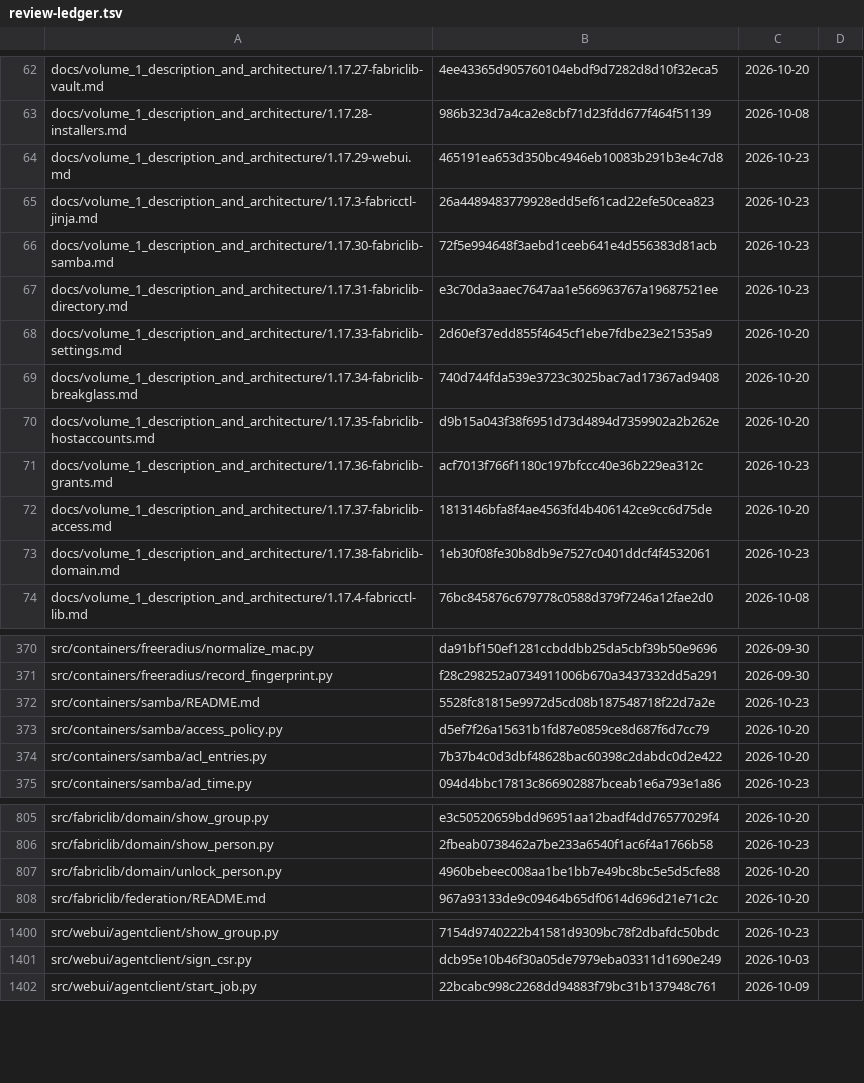
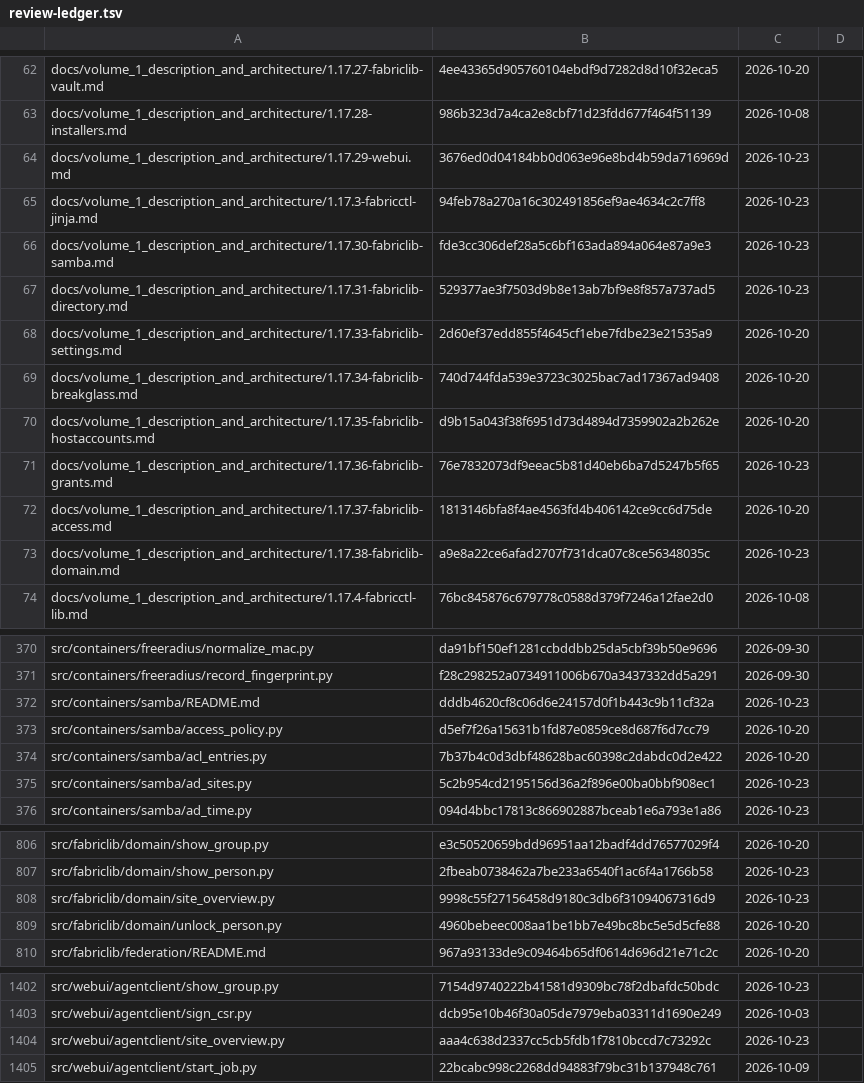
Before and after one commit to archdukejim/fabric-ctl, a TSV file: docs/volume_2_engineering_decisions/assets/review-ledger.tsv, drawn as a sheet; only a part is shown, gaps mark what is left out; the diff covers the shown part only.

```diff
--- a/docs/volume_2_engineering_decisions/assets/review-ledger.tsv
+++ b/docs/volume_2_engineering_decisions/assets/review-ledger.tsv
@@ -63,6 +63,6 @@ docs/volume_1_description_and_architecture/1.17.27-fabriclib-vault.md	4ee43365d9
 docs/volume_1_description_and_architecture/1.17.28-installers.md	986b323d7a4ca2e8cbf71d23fdd677f464f51139	2026-10-08	
-docs/volume_1_description_and_architecture/1.17.29-webui.md	465191ea653d350bc4946eb10083b291b3e4c7d8	2026-10-23	
-docs/volume_1_description_and_architecture/1.17.3-fabricctl-jinja.md	26a4489483779928edd5ef61cad22efe50cea823	2026-10-23	
-docs/volume_1_description_and_architecture/1.17.30-fabriclib-samba.md	72f5e994648f3aebd1ceeb641e4d556383d81acb	2026-10-23	
-docs/volume_1_description_and_architecture/1.17.31-fabriclib-directory.md	e3c70da3aaec7647aa1e566963767a19687521ee	2026-10-23	
+docs/volume_1_description_and_architecture/1.17.29-webui.md	3676ed0d04184bb0d063e96e8bd4b59da716969d	2026-10-23	
+docs/volume_1_description_and_architecture/1.17.3-fabricctl-jinja.md	94feb78a270a16c302491856ef9ae4634c2c7ff8	2026-10-23	
+docs/volume_1_description_and_architecture/1.17.30-fabriclib-samba.md	fde3cc306def28a5c6bf163ada894a064e87a9e3	2026-10-23	
+docs/volume_1_description_and_architecture/1.17.31-fabriclib-directory.md	529377ae3f7503d9b8e13ab7bf9e8f857a737ad5	2026-10-23	
 docs/volume_1_description_and_architecture/1.17.33-fabriclib-settings.md	2d60ef37edd855f4645cf1ebe7fdbe23e21535a9	2026-10-20	
@@ -70,5 +70,5 @@ docs/volume_1_description_and_architecture/1.17.34-fabriclib-breakglass.md	740d7
 docs/volume_1_description_and_architecture/1.17.35-fabriclib-hostaccounts.md	d9b15a043f38f6951d73d4894d7359902a2b262e	2026-10-20	
-docs/volume_1_description_and_architecture/1.17.36-fabriclib-grants.md	acf7013f766f1180c197bfccc40e36b229ea312c	2026-10-23	
+docs/volume_1_description_and_architecture/1.17.36-fabriclib-grants.md	76e7832073df9eeac5b81d40eb6ba7d5247b5f65	2026-10-23	
 docs/volume_1_description_and_architecture/1.17.37-fabriclib-access.md	1813146bfa8f4ae4563fd4b406142ce9cc6d75de	2026-10-20	
-docs/volume_1_description_and_architecture/1.17.38-fabriclib-domain.md	1eb30f08fe30b8db9e7527c0401ddcf4f4532061	2026-10-23	
+docs/volume_1_description_and_architecture/1.17.38-fabriclib-domain.md	a9e8a22ce6afad2707f731dca07c8ce56348035c	2026-10-23	
 docs/volume_1_description_and_architecture/1.17.4-fabricctl-lib.md	76bc845876c679778c0588d379f7246a12fae2d0	2026-10-08	
@@ -371,5 +371,6 @@ src/containers/freeradius/normalize_mac.py	da91bf150ef1281ccbddbb25da5cbf39b50e9
 src/containers/freeradius/record_fingerprint.py	f28c298252a0734911006b670a3437332dd5a291	2026-09-30	
-src/containers/samba/README.md	5528fc81815e9972d5cd08b187548718f22d7a2e	2026-10-23	
+src/containers/samba/README.md	dddb4620cf8c06d6e24157d0f1b443c9b11cf32a	2026-10-23	
 src/containers/samba/access_policy.py	d5ef7f26a15631b1fd87e0859ce8d687f6d7cc79	2026-10-20	
 src/containers/samba/acl_entries.py	7b37b4c0d3dbf48628bac60398c2dabdc0d2e422	2026-10-20	
+src/containers/samba/ad_sites.py	5c2b954cd2195156d36a2f896e00ba0bbf908ec1	2026-10-23	
 src/containers/samba/ad_time.py	094d4bbc17813c866902887bceab1e6a793e1a86	2026-10-23	
@@ -806,2 +807,3 @@ src/fabriclib/domain/show_group.py	e3c50520659bdd96951aa12badf4dd76577029f4	2026
 src/fabriclib/domain/show_person.py	2fbeab0738462a7be233a6540f1ac6f4a1766b58	2026-10-23	
+src/fabriclib/domain/site_overview.py	9998c55f27156458d9180c3db6f31094067316d9	2026-10-23	
 src/fabriclib/domain/unlock_person.py	4960bebeec008aa1be1bb7e49bc8bc5e5d5cfe88	2026-10-20	
@@ -1401,2 +1403,3 @@ src/webui/agentclient/show_group.py	7154d9740222b41581d9309bc78f2dbafdc50bdc	202
 src/webui/agentclient/sign_csr.py	dcb95e10b46f30a05de7979eba03311d1690e249	2026-10-03	
+src/webui/agentclient/site_overview.py	aaa4c638d2337cc5cb5fdb1f7810bccd7c73292c	2026-10-23	
 src/webui/agentclient/start_job.py	22bcabc998c2268dd94883f79bc31b137948c761	2026-10-09	
```
Also changed, not shown: 3 added rows and 27 edited cells elsewhere in this file, scripts/docs/lib_doc_numbers.tsv, 39 other files.
